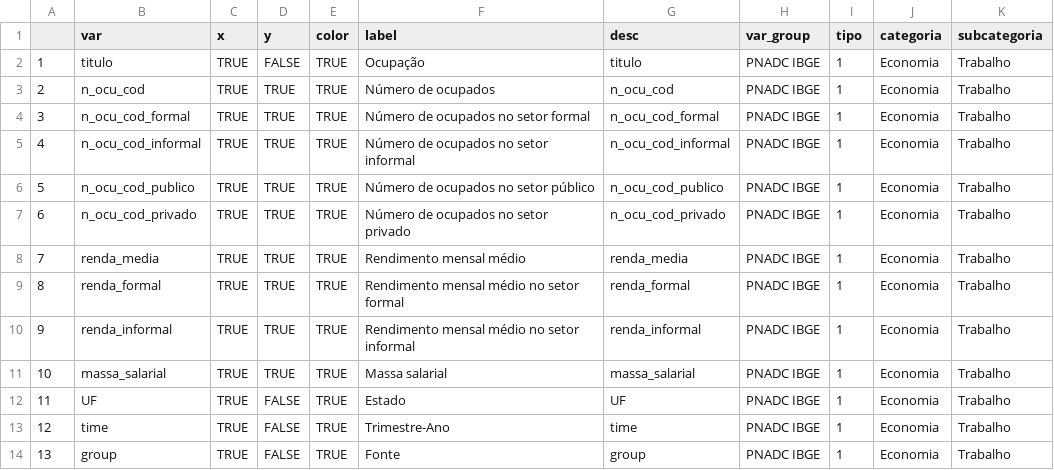
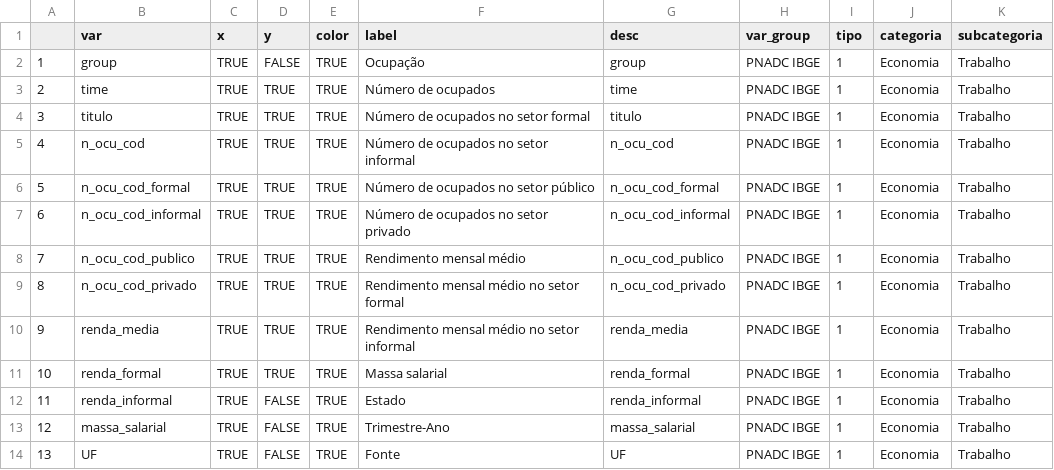
Before and after one commit to datazoompuc/datazoom_viz, a CSV file: data/ibge_pnadc_cod_dic.csv, drawn as a sheet; removed rows and columns are numbered as before the commit, all else as after; the diff names each change by its address in the sheet, - before the commit and + after, or states it on an @@ line.

```diff
--- a/data/ibge_pnadc_cod_dic.csv
+++ b/data/ibge_pnadc_cod_dic.csv
+row 2: 1 | group | TRUE | FALSE | TRUE | Ocupação | group | PNADC IBGE | 1 | Economia | Trabalho
+row 3: 2 | time | TRUE | TRUE | TRUE | Número de ocupados | time | PNADC IBGE | 1 | Economia | Trabalho
@@ column A renumbered between rows 4 and 14 @@
-D4 (y): FALSE
+D4 (y): TRUE
-F4 (label): Ocupação
+F4 (label): Número de ocupados no setor formal
-F5 (label): Número de ocupados
+F5 (label): Número de ocupados no setor informal
-F6 (label): Número de ocupados no setor formal
+F6 (label): Número de ocupados no setor público
-F7 (label): Número de ocupados no setor informal
+F7 (label): Número de ocupados no setor privado
-F8 (label): Número de ocupados no setor público
+F8 (label): Rendimento mensal médio
-F9 (label): Número de ocupados no setor privado
+F9 (label): Rendimento mensal médio no setor formal
-F10 (label): Rendimento mensal médio
+F10 (label): Rendimento mensal médio no setor informal
-F11 (label): Rendimento mensal médio no setor formal
+F11 (label): Massa salarial
-D12:D13 (y): TRUE
+D12:D13 (y): FALSE
-F12 (label): Rendimento mensal médio no setor informal
+F12 (label): Estado
-F13 (label): Massa salarial
+F13 (label): Trimestre-Ano
-F14 (label): Estado
+F14 (label): Fonte
-row 13: 12 | time | TRUE | FALSE | TRUE | Trimestre-Ano | time | PNADC IBGE | 1 | Economia | Trabalho
-row 14: 13 | group | TRUE | FALSE | TRUE | Fonte | group | PNADC IBGE | 1 | Economia | Trabalho
```
Also changed, not shown: data/ibge_pnadc_cnae_dic.csv, data/ibge_pnadc_trabalho_dic.csv, 3 other files.
